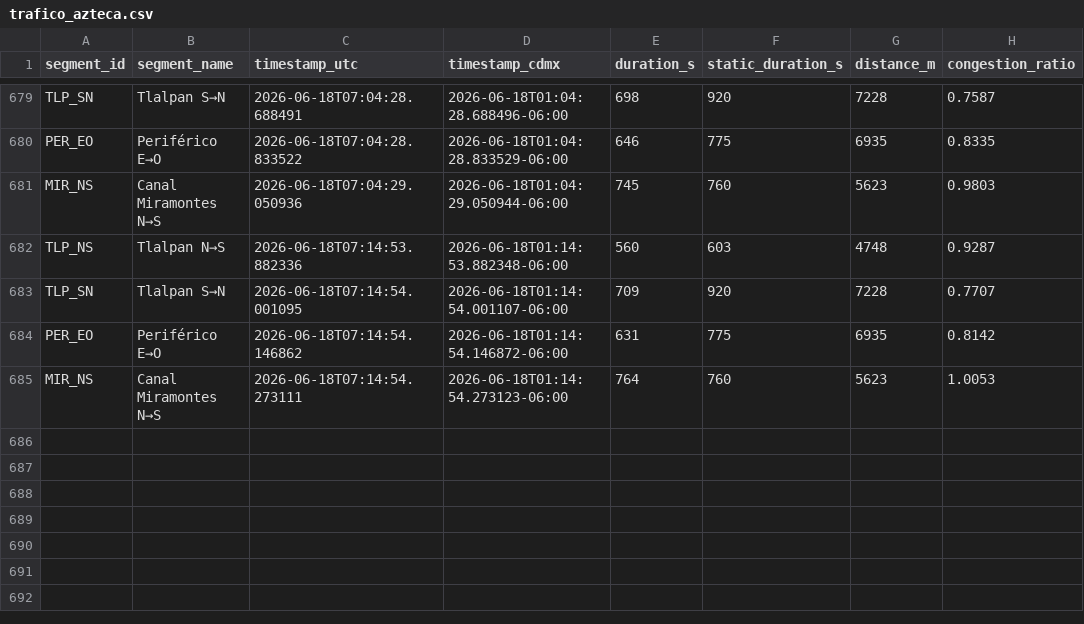
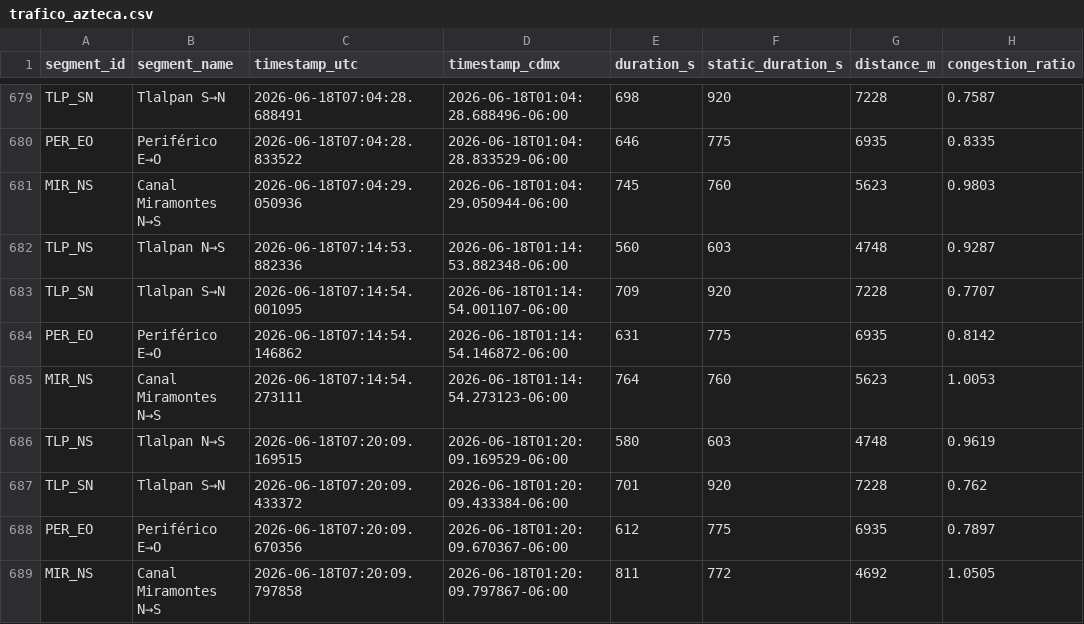
Before and after one commit to almiuxcs/trafico-azteca, a CSV file: data/trafico_azteca.csv, drawn as a sheet; only a part is shown, gaps mark what is left out.

```diff
--- a/data/trafico_azteca.csv
+++ b/data/trafico_azteca.csv
@@ -685 +685,5 @@ PER_EO,Periférico E→O,2026-06-18T07:14:54.146862,2026-06-18T01:14:54.146872-0
 MIR_NS,Canal Miramontes N→S,2026-06-18T07:14:54.273111,2026-06-18T01:14:54.273123-06:00,764,760,5623,1.0053
+TLP_NS,Tlalpan N→S,2026-06-18T07:20:09.169515,2026-06-18T01:20:09.169529-06:00,580,603,4748,0.9619
+TLP_SN,Tlalpan S→N,2026-06-18T07:20:09.433372,2026-06-18T01:20:09.433384-06:00,701,920,7228,0.762
+PER_EO,Periférico E→O,2026-06-18T07:20:09.670356,2026-06-18T01:20:09.670367-06:00,612,775,6935,0.7897
+MIR_NS,Canal Miramontes N→S,2026-06-18T07:20:09.797858,2026-06-18T01:20:09.797867-06:00,811,772,4692,1.0505
```
